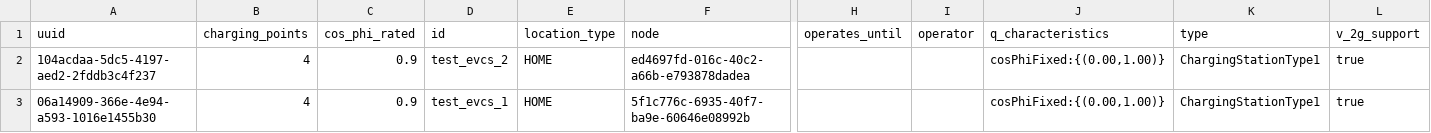
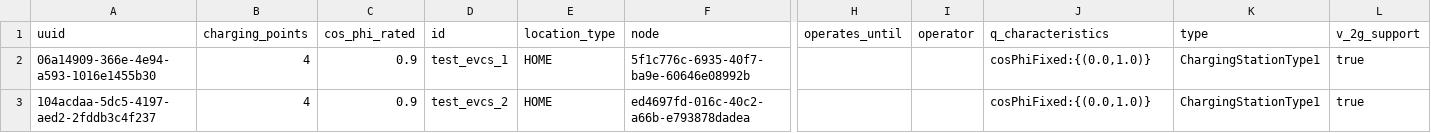
Before and after one commit to ie3-institute/simona, a CSV file: input/samples/vn_simona/fullGrid/evcs_input.csv, drawn as a sheet; only a part is shown, gaps mark what is left out; removed rows and columns are numbered as before the commit, all else as after; rows hold the shown columns only; the diff names each change by its address in the sheet, - before the commit and + after, or states it on an @@ line.

```diff
--- a/input/samples/vn_simona/fullGrid/evcs_input.csv
+++ b/input/samples/vn_simona/fullGrid/evcs_input.csv
-row 2: 104acdaa-5dc5-4197-aed2-2fddb3c4f237 | 4 | 0.9 | test_evcs_2 | HOME | ed4697fd-016c-40c2-a66b-e793878dadea |  |  | cosPhiFixed:{(0.00,1.00)} | ChargingStationType1 | true
-J2 (q_characteristics): cosPhiFixed:{(0.00,1.00)}
+J2 (q_characteristics): cosPhiFixed:{(0.0,1.0)}
+row 3: 104acdaa-5dc5-4197-aed2-2fddb3c4f237 | 4 | 0.9 | test_evcs_2 | HOME | ed4697fd-016c-40c2-a66b-e793878dadea |  |  | cosPhiFixed:{(0.0,1.0)} | ChargingStationType1 | true
```
Also changed, not shown: input/samples/vn_simona/fullGrid/line_input.csv, input/samples/vn_simona/fullGrid/load_input.csv, 13 other files.
